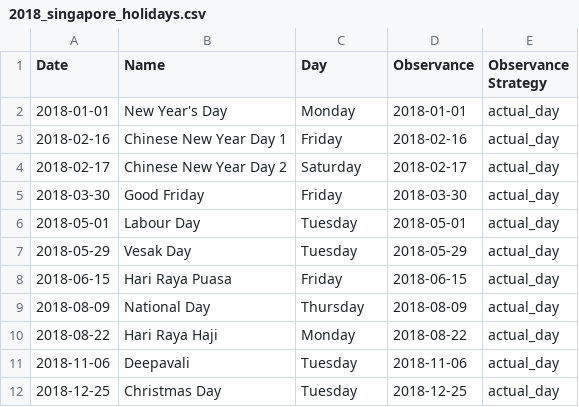
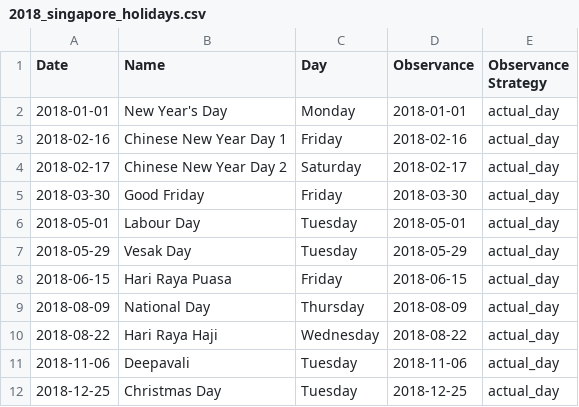
Before and after one commit to rjchow/singapore_public_holidays, a CSV file: 2018_singapore_holidays.csv, drawn as a sheet.

Commit message:
Fix Hari Raya Haji day of week
2018-08-22 is a Wednesday, not a Monday - https://www.wolframalpha.com/input/?i=2018-08-22

```diff
--- a/2018_singapore_holidays.csv
+++ b/2018_singapore_holidays.csv
@@ -9,3 +9,3 @@ Date,Name,Day,Observance,Observance Strategy
 2018-08-09,National Day,Thursday,2018-08-09,actual_day
-2018-08-22,Hari Raya Haji,Monday,2018-08-22,actual_day
+2018-08-22,Hari Raya Haji,Wednesday,2018-08-22,actual_day
 2018-11-06,Deepavali,Tuesday,2018-11-06,actual_day
```
